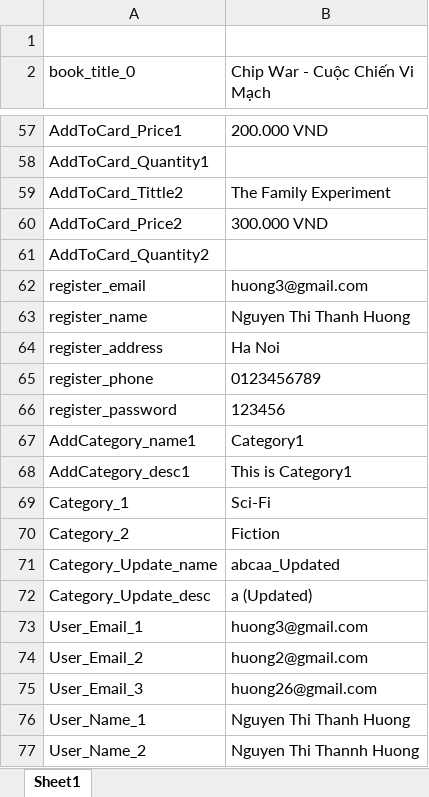
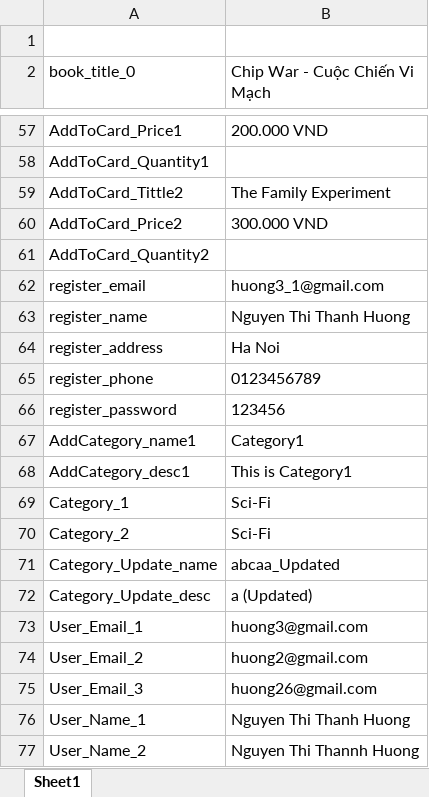
Before and after one commit to huongnt2612/RookBooks, an Excel workbook: Data Files/Data.xlsx, sheet Sheet1, drawn as a sheet; only a part is shown, gaps mark what is left out; values as stored, in another font and other column widths than the file's, no borders; the diff covers the shown part only; the diff names each change by its address in the sheet, - before the commit and + after, or states it on an @@ line.

```diff
--- a/Data Files/Data.xlsx (sheet Sheet1)
+++ b/Data Files/Data.xlsx (sheet Sheet1)
-B62 (Chip War - Cuộc Chiến Vi Mạch): huong3@gmail.com
+B62 (Chip War - Cuộc Chiến Vi Mạch): huong3_1@gmail.com
-B70 (Chip War - Cuộc Chiến Vi Mạch): Fiction
+B70 (Chip War - Cuộc Chiến Vi Mạch): Sci-Fi
```
Also changed, not shown: 150 added rows elsewhere in this sheet, 50 other files.
